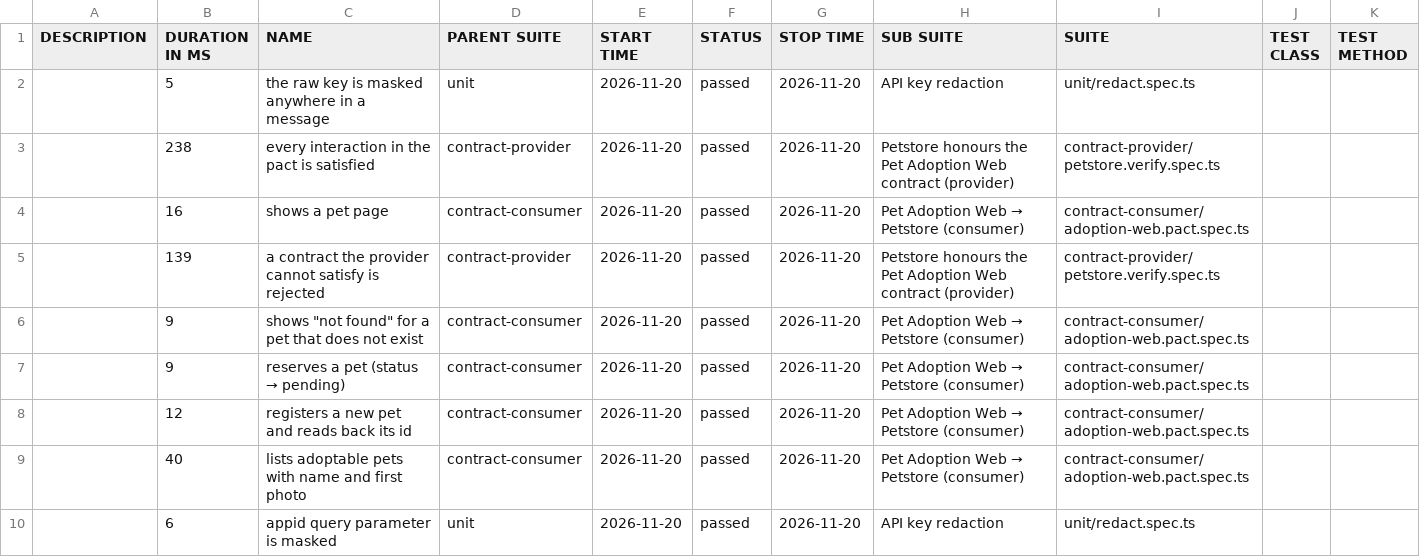
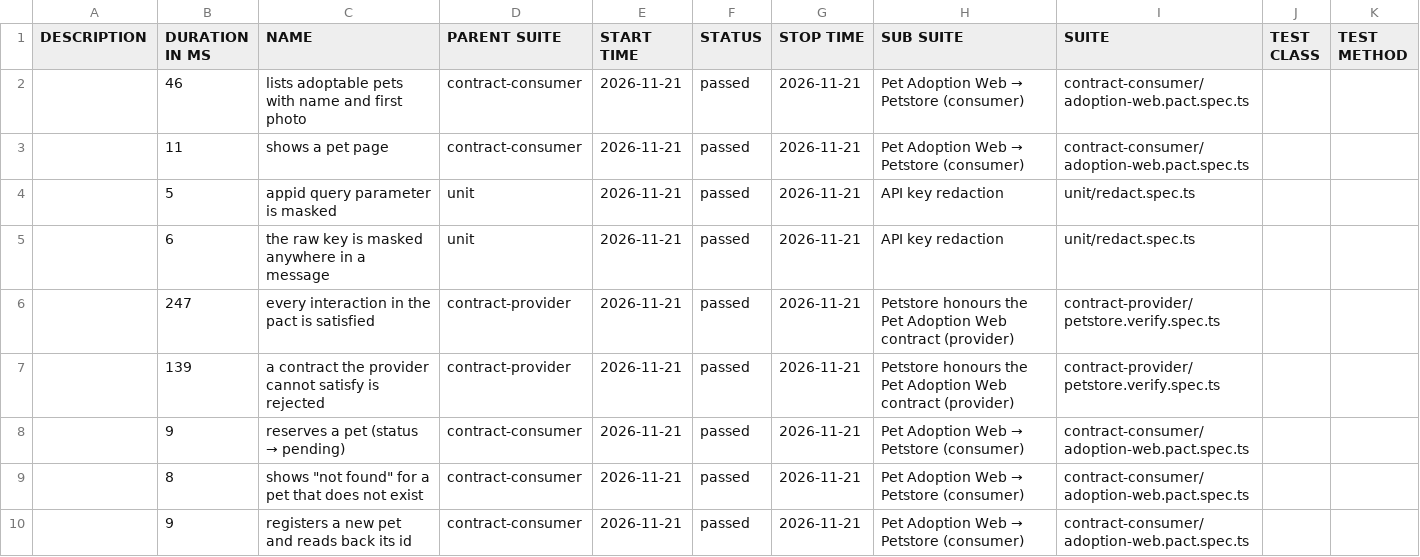
Before and after one commit to NailKarimov/contract-testing-lab, a CSV file: data/suites.csv, drawn as a sheet.

```diff
--- a/data/suites.csv
+++ b/data/suites.csv
@@ -1,10 +1,10 @@
 "DESCRIPTION","DURATION IN MS","NAME","PARENT SUITE","START TIME","STATUS","STOP TIME","SUB SUITE","SUITE","TEST CLASS","TEST METHOD"
-"","5","the raw key is masked anywhere in a message","unit","2026-11-20","passed","2026-11-20","API key redaction","unit/redact.spec.ts","",""
-"","238","every interaction in the pact is satisfied","contract-provider","2026-11-20","passed","2026-11-20","Petstore honours the Pet Adoption Web contract (provider)","contract-provider/petstore.verify.spec.ts","",""
-"","16","shows a pet page","contract-consumer","2026-11-20","passed","2026-11-20","Pet Adoption Web → Petstore (consumer)","contract-consumer/adoption-web.pact.spec.ts","",""
-"","139","a contract the provider cannot satisfy is rejected","contract-provider","2026-11-20","passed","2026-11-20","Petstore honours the Pet Adoption Web contract (provider)","contract-provider/petstore.verify.spec.ts","",""
-"","9","shows ""not found"" for a pet that does not exist","contract-consumer","2026-11-20","passed","2026-11-20","Pet Adoption Web → Petstore (consumer)","contract-consumer/adoption-web.pact.spec.ts","",""
-"","9","reserves a pet (status → pending)","contract-consumer","2026-11-20","passed","2026-11-20","Pet Adoption Web → Petstore (consumer)","contract-consumer/adoption-web.pact.spec.ts","",""
-"","12","registers a new pet and reads back its id","contract-consumer","2026-11-20","passed","2026-11-20","Pet Adoption Web → Petstore (consumer)","contract-consumer/adoption-web.pact.spec.ts","",""
-"","40","lists adoptable pets with name and first photo","contract-consumer","2026-11-20","passed","2026-11-20","Pet Adoption Web → Petstore (consumer)","contract-consumer/adoption-web.pact.spec.ts","",""
-"","6","appid query parameter is masked","unit","2026-11-20","passed","2026-11-20","API key redaction","unit/redact.spec.ts","",""
+"","46","lists adoptable pets with name and first photo","contract-consumer","2026-11-21","passed","2026-11-21","Pet Adoption Web → Petstore (consumer)","contract-consumer/adoption-web.pact.spec.ts","",""
+"","11","shows a pet page","contract-consumer","2026-11-21","passed","2026-11-21","Pet Adoption Web → Petstore (consumer)","contract-consumer/adoption-web.pact.spec.ts","",""
+"","5","appid query parameter is masked","unit","2026-11-21","passed","2026-11-21","API key redaction","unit/redact.spec.ts","",""
+"","6","the raw key is masked anywhere in a message","unit","2026-11-21","passed","2026-11-21","API key redaction","unit/redact.spec.ts","",""
+"","247","every interaction in the pact is satisfied","contract-provider","2026-11-21","passed","2026-11-21","Petstore honours the Pet Adoption Web contract (provider)","contract-provider/petstore.verify.spec.ts","",""
+"","139","a contract the provider cannot satisfy is rejected","contract-provider","2026-11-21","passed","2026-11-21","Petstore honours the Pet Adoption Web contract (provider)","contract-provider/petstore.verify.spec.ts","",""
+"","9","reserves a pet (status → pending)","contract-consumer","2026-11-21","passed","2026-11-21","Pet Adoption Web → Petstore (consumer)","contract-consumer/adoption-web.pact.spec.ts","",""
+"","8","shows ""not found"" for a pet that does not exist","contract-consumer","2026-11-21","passed","2026-11-21","Pet Adoption Web → Petstore (consumer)","contract-consumer/adoption-web.pact.spec.ts","",""
+"","9","registers a new pet and reads back its id","contract-consumer","2026-11-21","passed","2026-11-21","Pet Adoption Web → Petstore (consumer)","contract-consumer/adoption-web.pact.spec.ts","",""
```
Also changed, not shown: 39 other files.
